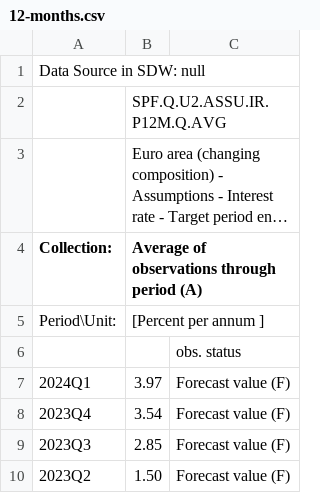
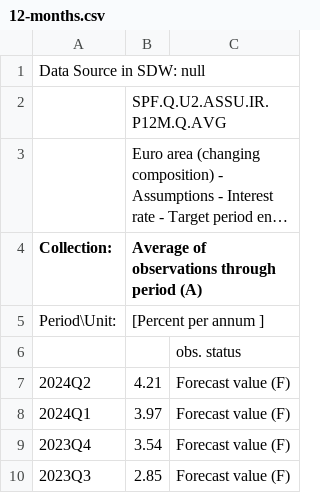
Before and after one commit to devpra1999/TP-IRP-for-Euro-Area, a CSV file: R Scripts/Data_Files/12-months.csv, drawn as a sheet; only a part is shown; the shorter side is filled out with more unchanged rows; long unchanged cells end in ….

```diff
--- a/R Scripts/Data_Files/12-months.csv
+++ b/R Scripts/Data_Files/12-months.csv
@@ -6,2 +6,3 @@ Period\Unit:,[Percent per annum ]
 ,,obs. status
+2024Q2,4.21,Forecast value (F)
 2024Q1,3.97,Forecast value (F)
```
Also changed, not shown: R Scripts/Data_Files/3-months.csv, R Scripts/Data_Files/France-inflation.csv, 50 other files.
